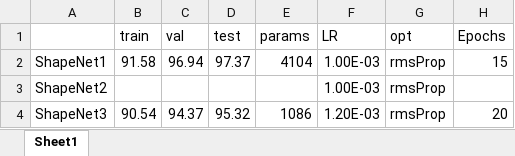
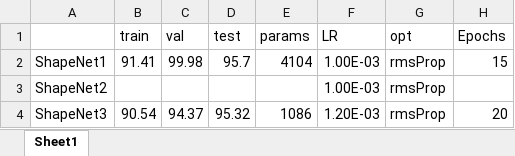
Before and after one commit to drmohler/Neural_Networks, an Excel workbook: Assignments/Assignment5/result_data.xlsx, sheet Sheet1, drawn as a sheet; values as stored, in another font and other column widths than the file's, no borders; the diff names each change by its address in the sheet, - before the commit and + after, or states it on an @@ line.

```diff
--- a/Assignments/Assignment5/result_data.xlsx (sheet Sheet1)
+++ b/Assignments/Assignment5/result_data.xlsx (sheet Sheet1)
-B2 (train): 91.58
+B2 (train): 91.41
-C2 (val): 96.94
+C2 (val): 99.98
-D2 (test): 97.37
+D2 (test): 95.7
```
Also changed, not shown: 7 other files.
